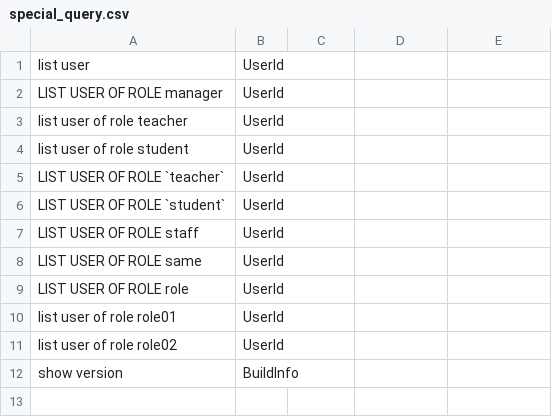
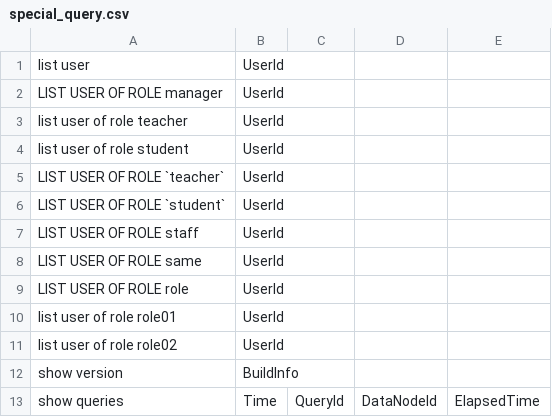
Before and after one commit to thulab/iotdb-sql-testcase, a CSV file: tree/CONFIG/special_query.csv, drawn as a sheet.

Commit message:
Add user_system_maintenance testcase in tree model

```diff
--- a/tree/CONFIG/special_query.csv
+++ b/tree/CONFIG/special_query.csv
@@ -12 +12,2 @@ list user of role role02;UserId;
 show version;BuildInfo;
+show queries;Time;QueryId;DataNodeId;ElapsedTime;
```
Also changed, not shown: 2 other files.
